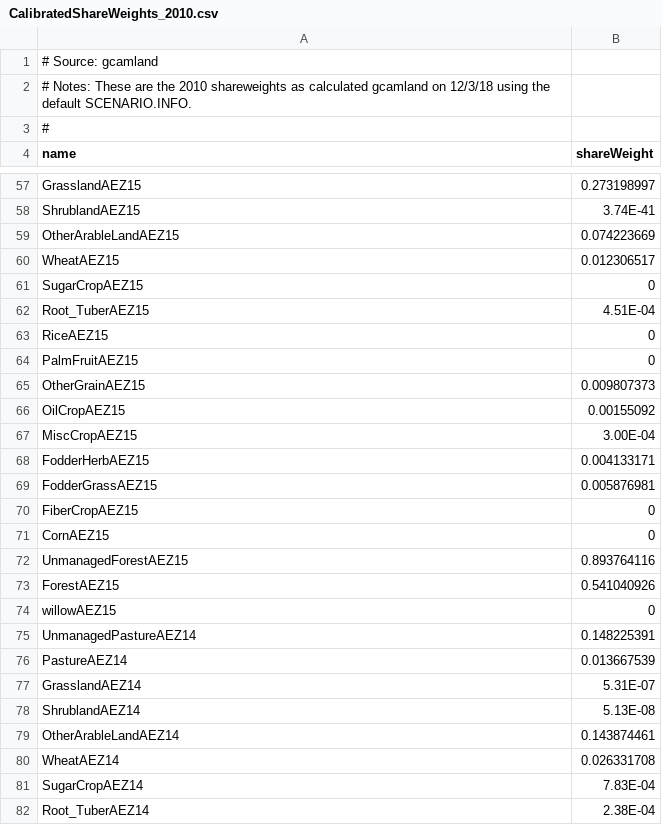
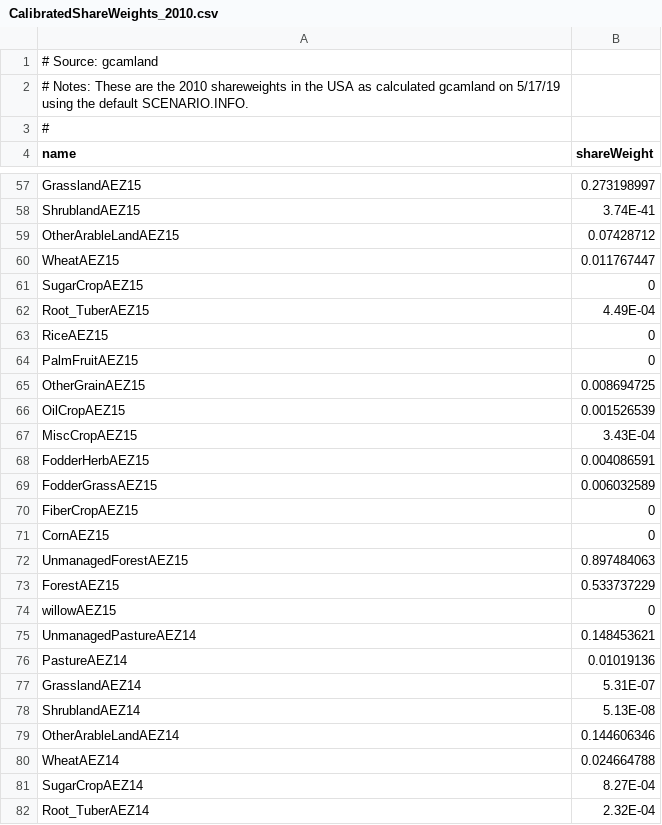
Before and after one commit to JGCRI/gcamland, a CSV file: inst/extdata/initialization-data/CalibratedShareWeights_2010.csv, drawn as a sheet; only a part is shown, gaps mark what is left out; the diff covers the shown part only.

Commit message:
Update saved share weights and test data
These need to be updated since we updated our initialization data

```diff
--- a/inst/extdata/initialization-data/CalibratedShareWeights_2010.csv
+++ b/inst/extdata/initialization-data/CalibratedShareWeights_2010.csv
@@ -1,3 +1,3 @@
 # Source: gcamland,
-# Notes: These are the 2010 shareweights as calculated gcamland on 12/3/18 using the default SCENARIO.INFO.,
+# Notes: These are the 2010 shareweights in the USA as calculated gcamland on 5/17/19 using the default SCENARIO.INFO.,
 # ,
@@ -58,25 +58,25 @@ GrasslandAEZ15,0.273198997
 ShrublandAEZ15,3.74E-41
-OtherArableLandAEZ15,0.074223669
-WheatAEZ15,0.012306517
+OtherArableLandAEZ15,0.07428712
+WheatAEZ15,0.011767447
 SugarCropAEZ15,0
-Root_TuberAEZ15,4.51E-04
+Root_TuberAEZ15,4.49E-04
 RiceAEZ15,0
 PalmFruitAEZ15,0
-OtherGrainAEZ15,0.009807373
-OilCropAEZ15,0.00155092
-MiscCropAEZ15,3.00E-04
-FodderHerbAEZ15,0.004133171
-FodderGrassAEZ15,0.005876981
+OtherGrainAEZ15,0.008694725
+OilCropAEZ15,0.001526539
+MiscCropAEZ15,3.43E-04
+FodderHerbAEZ15,0.004086591
+FodderGrassAEZ15,0.006032589
 FiberCropAEZ15,0
 CornAEZ15,0
-UnmanagedForestAEZ15,0.893764116
-ForestAEZ15,0.541040926
+UnmanagedForestAEZ15,0.897484063
+ForestAEZ15,0.533737229
 willowAEZ15,0
-UnmanagedPastureAEZ14,0.148225391
-PastureAEZ14,0.013667539
+UnmanagedPastureAEZ14,0.148453621
+PastureAEZ14,0.01019136
 GrasslandAEZ14,5.31E-07
 ShrublandAEZ14,5.13E-08
-OtherArableLandAEZ14,0.143874461
-WheatAEZ14,0.026331708
-SugarCropAEZ14,7.83E-04
-Root_TuberAEZ14,2.38E-04
+OtherArableLandAEZ14,0.144606346
+WheatAEZ14,0.024664788
+SugarCropAEZ14,8.27E-04
+Root_TuberAEZ14,2.32E-04
```
Also changed, not shown: 131 edited cells elsewhere in this file, 2 other files.
